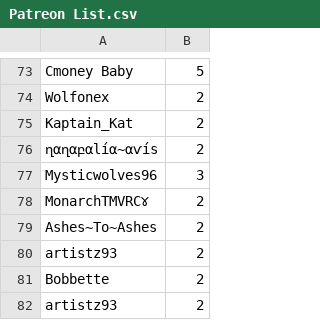
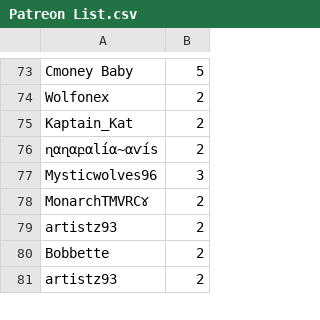
Before and after one commit to SpiritXR/Patreon-List-Manager-List, a CSV file: Patreon List.csv, drawn as a sheet; only a part is shown, gaps mark what is left out; the diff names each change by its address in the sheet, - before the commit and + after, or states it on an @@ line.

Commit message:
Update Patreon List.csv
removed: ashes 2 ashes (canceled)

```diff
--- a/Patreon List.csv
+++ b/Patreon List.csv
-row 79: Ashes~To~Ashes | 2
```
